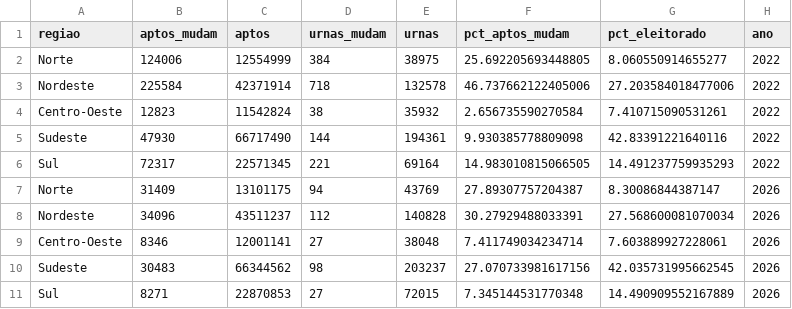
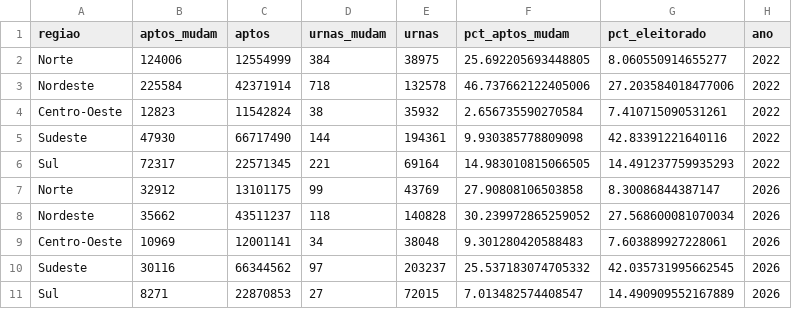
Before and after one commit to MatheusGSD/secoes-2turno-2026, a CSV file: saida/geografia_regioes.csv, drawn as a sheet.

```diff
--- a/saida/geografia_regioes.csv
+++ b/saida/geografia_regioes.csv
@@ -6,6 +6,6 @@ Sudeste,47930,66717490,144,194361,9.930385778809098,42.83391221640116,2022
 Sul,72317,22571345,221,69164,14.983010815066505,14.491237759935293,2022
-Norte,31409,13101175,94,43769,27.89307757204387,8.30086844387147,2026
-Nordeste,34096,43511237,112,140828,30.27929488033391,27.568600081070034,2026
-Centro-Oeste,8346,12001141,27,38048,7.411749034234714,7.603889927228061,2026
-Sudeste,30483,66344562,98,203237,27.070733981617156,42.035731995662545,2026
-Sul,8271,22870853,27,72015,7.345144531770348,14.490909552167889,2026
+Norte,32912,13101175,99,43769,27.90808106503858,8.30086844387147,2026
+Nordeste,35662,43511237,118,140828,30.239972865259052,27.568600081070034,2026
+Centro-Oeste,10969,12001141,34,38048,9.301280420588483,7.603889927228061,2026
+Sudeste,30116,66344562,97,203237,25.537183074705332,42.035731995662545,2026
+Sul,8271,22870853,27,72015,7.013482574408547,14.490909552167889,2026
```
Also changed, not shown: saida/geografia_ufs.csv, saida/impacto_uf_2026.csv, 37 other files.
